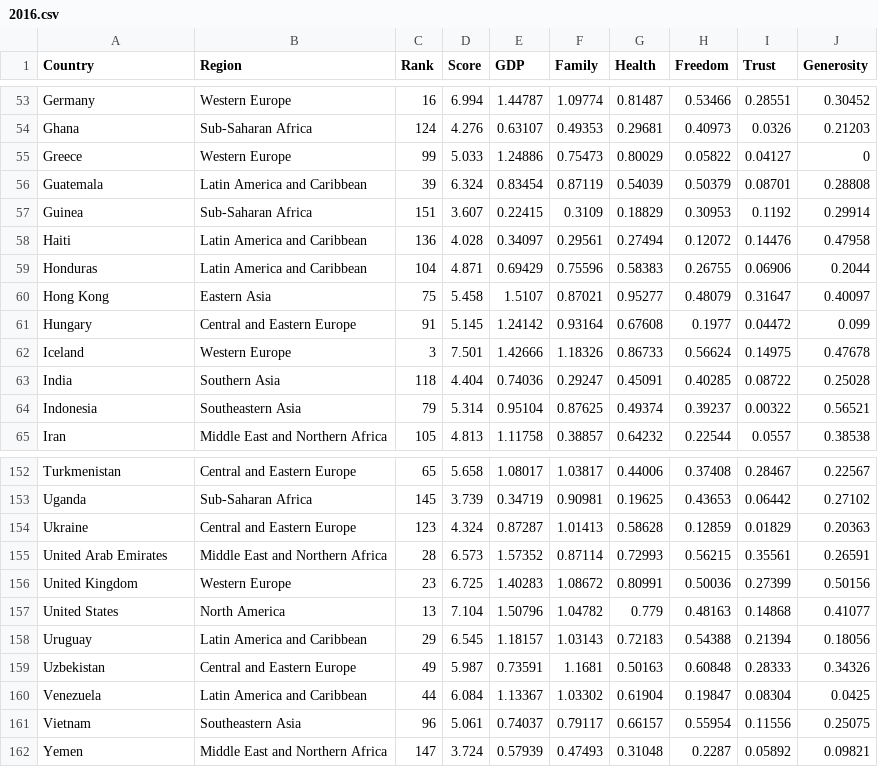
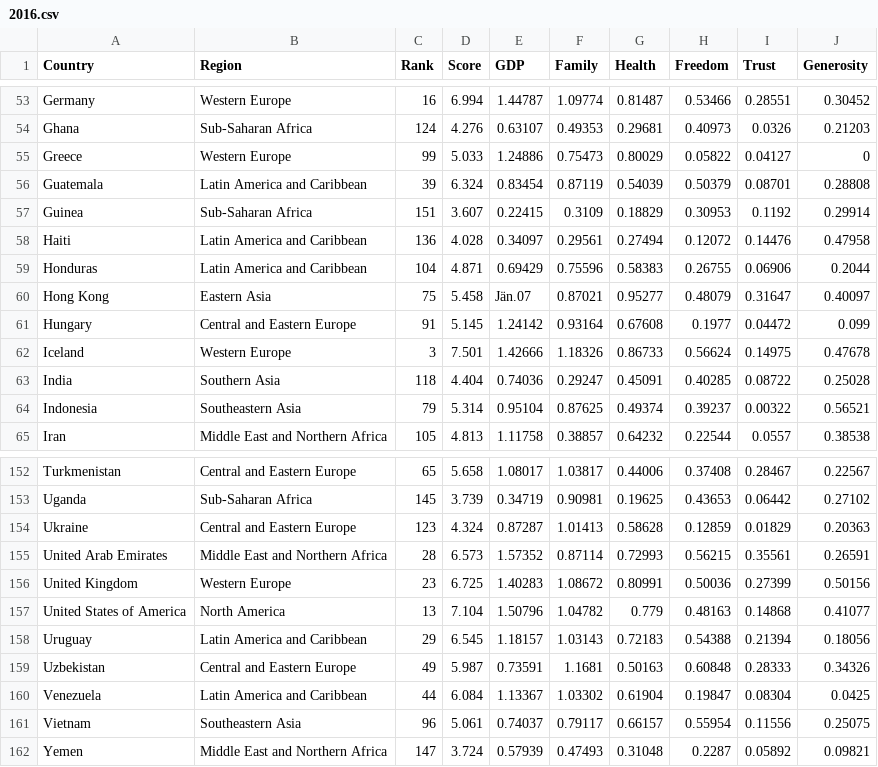
Before and after one commit to isabella-molterer/world-happiness-report, a CSV file: src/components/data/2016.csv, drawn as a sheet; only a part is shown, gaps mark what is left out; the diff covers the shown part only; the diff names each change by its address in the sheet, - before the commit and + after, or states it on an @@ line.

```diff
--- a/src/components/data/2016.csv
+++ b/src/components/data/2016.csv
-E60 (GDP): 1.5107
+E60 (GDP): Jän.07
-A157 (Country): United States
+A157 (Country): United States of America
```
Also changed, not shown: 17 edited cells elsewhere in this file, 17 other files.
